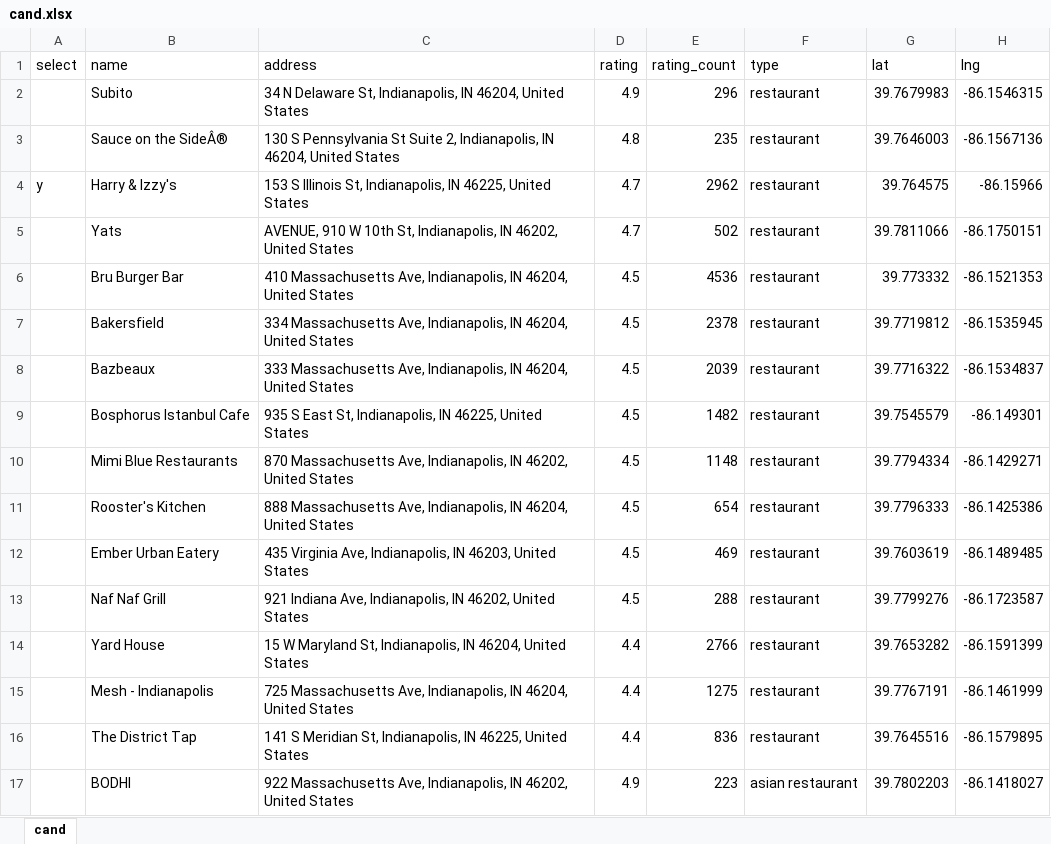
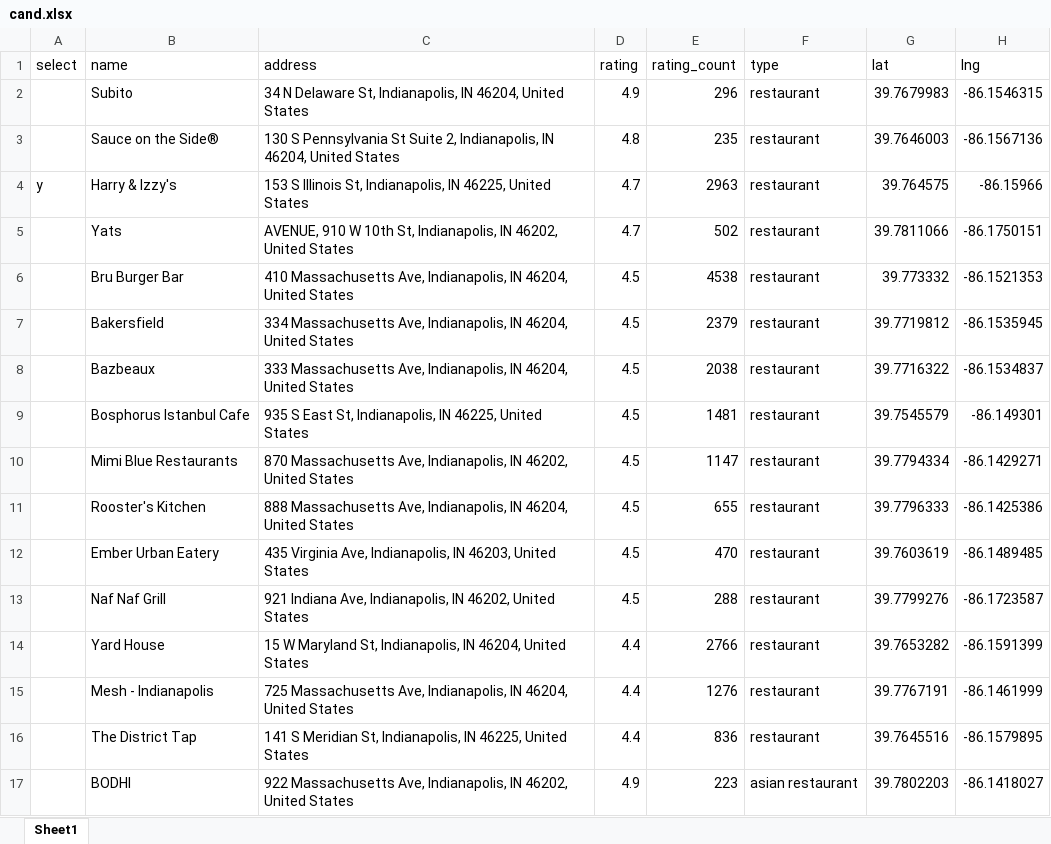
Before and after one commit to Unusuala1l2e3x4/TechPoint-Xtern-WSA, an Excel workbook: ancillary/cand.xlsx, sheet Sheet1, drawn as a sheet; only a part is shown; values as stored, in another font and other column widths than the file's, no cell formats; the diff covers the shown part only; the diff names each change by its address in the sheet, - before the commit and + after, or states it on an @@ line.

```diff
--- a/ancillary/cand.xlsx (sheet Sheet1)
+++ b/ancillary/cand.xlsx (sheet Sheet1)
-sheet tab: cand
+sheet tab: Sheet1
-B3 (name): Sauce on the SideÂ®
+B3 (name): Sauce on the Side®
-E4 (rating_count): 2962
+E4 (rating_count): 2963
-E6 (rating_count): 4536
+E6 (rating_count): 4538
-E7 (rating_count): 2378
+E7 (rating_count): 2379
-E8 (rating_count): 2039
+E8 (rating_count): 2038
-E9 (rating_count): 1482
+E9 (rating_count): 1481
-E10 (rating_count): 1148
+E10 (rating_count): 1147
-E11 (rating_count): 654
+E11 (rating_count): 655
-E12 (rating_count): 469
+E12 (rating_count): 470
-E15 (rating_count): 1275
+E15 (rating_count): 1276
```
Also changed, not shown: 2 added rows, 2 removed rows and 12 edited cells elsewhere in this sheet, cell formats, 6 other files.
